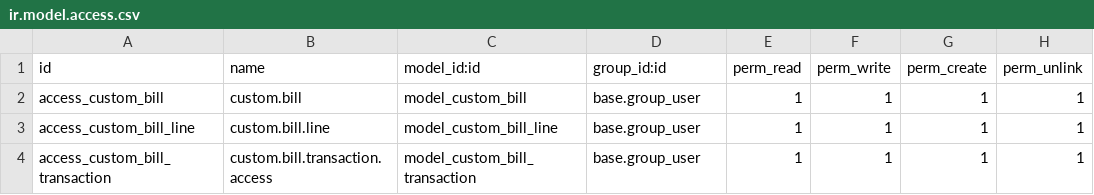
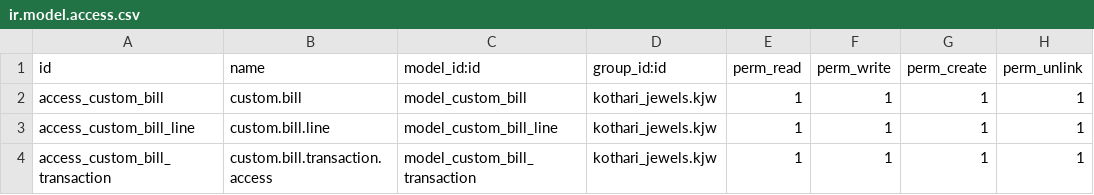
Before and after one commit to White-Vulpes/kjodoo, a CSV file: addons/custom_jewellery_billing/security/ir.model.access.csv, drawn as a sheet.

Commit message:
added security roles

```diff
--- a/addons/custom_jewellery_billing/security/ir.model.access.csv
+++ b/addons/custom_jewellery_billing/security/ir.model.access.csv
@@ -1,4 +1,4 @@
 id,name,model_id:id,group_id:id,perm_read,perm_write,perm_create,perm_unlink
-access_custom_bill,custom.bill,model_custom_bill,base.group_user,1,1,1,1
-access_custom_bill_line,custom.bill.line,model_custom_bill_line,base.group_user,1,1,1,1
-access_custom_bill_transaction,custom.bill.transaction.access,model_custom_bill_transaction,base.group_user,1,1,1,1
+access_custom_bill,custom.bill,model_custom_bill,kothari_jewels.kjw,1,1,1,1
+access_custom_bill_line,custom.bill.line,model_custom_bill_line,kothari_jewels.kjw,1,1,1,1
+access_custom_bill_transaction,custom.bill.transaction.access,model_custom_bill_transaction,kothari_jewels.kjw,1,1,1,1
```
Also changed, not shown: addons/custom_jewellery_billing_kj2/security/ir.model.access.csv, 1 other file.
